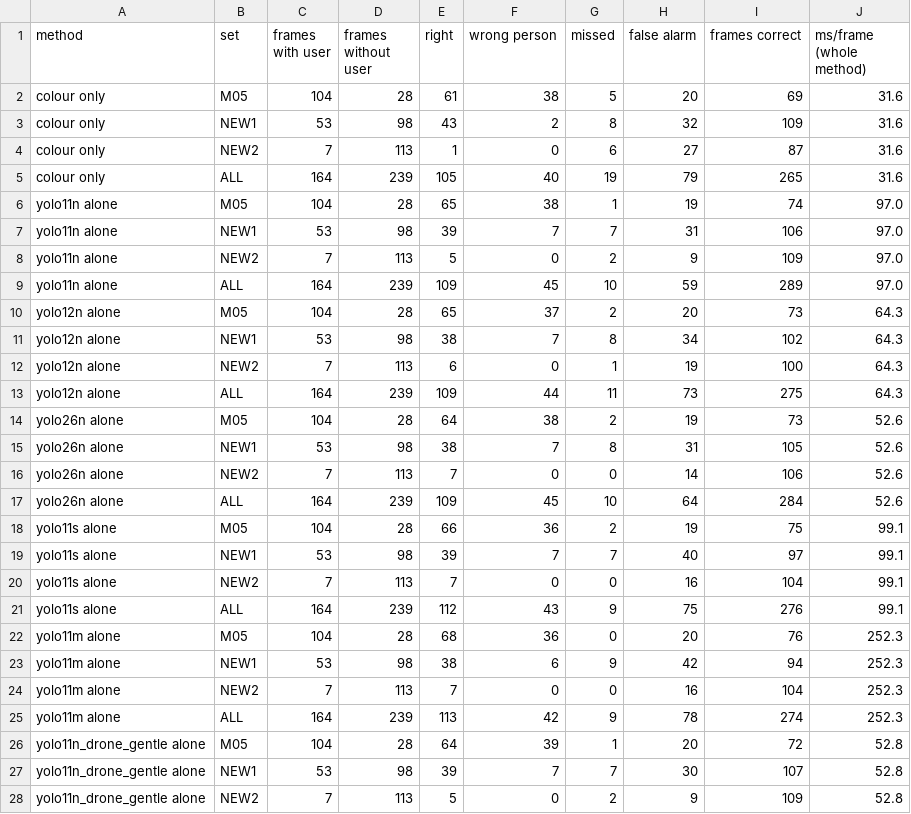
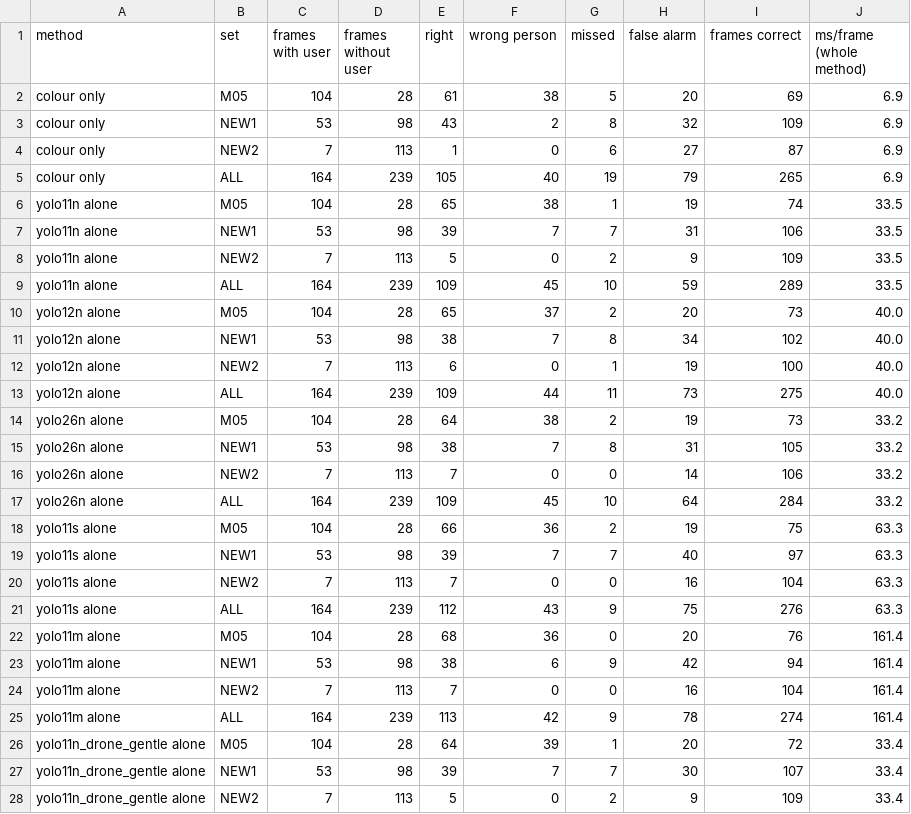
Before and after one commit to nemerdabdoub/final-project---Nimer-and-Dareen-, a CSV file: M05_data/results/userpick_allvideos_22.11/counts.csv, drawn as a sheet; only a part is shown; the diff covers the shown part only.

```diff
--- a/M05_data/results/userpick_allvideos_22.11/counts.csv
+++ b/M05_data/results/userpick_allvideos_22.11/counts.csv
@@ -1,28 +1,28 @@
 method,set,frames with user,frames without user,right,wrong person,missed,false alarm,frames correct,ms/frame (whole method)
-colour only,M05,104,28,61,38,5,20,69,31.6
-colour only,NEW1,53,98,43,2,8,32,109,31.6
-colour only,NEW2,7,113,1,0,6,27,87,31.6
-colour only,ALL,164,239,105,40,19,79,265,31.6
-yolo11n alone,M05,104,28,65,38,1,19,74,97.0
-yolo11n alone,NEW1,53,98,39,7,7,31,106,97.0
-yolo11n alone,NEW2,7,113,5,0,2,9,109,97.0
-yolo11n alone,ALL,164,239,109,45,10,59,289,97.0
-yolo12n alone,M05,104,28,65,37,2,20,73,64.3
-yolo12n alone,NEW1,53,98,38,7,8,34,102,64.3
-yolo12n alone,NEW2,7,113,6,0,1,19,100,64.3
-yolo12n alone,ALL,164,239,109,44,11,73,275,64.3
-yolo26n alone,M05,104,28,64,38,2,19,73,52.6
-yolo26n alone,NEW1,53,98,38,7,8,31,105,52.6
-yolo26n alone,NEW2,7,113,7,0,0,14,106,52.6
-yolo26n alone,ALL,164,239,109,45,10,64,284,52.6
-yolo11s alone,M05,104,28,66,36,2,19,75,99.1
-yolo11s alone,NEW1,53,98,39,7,7,40,97,99.1
-yolo11s alone,NEW2,7,113,7,0,0,16,104,99.1
-yolo11s alone,ALL,164,239,112,43,9,75,276,99.1
-yolo11m alone,M05,104,28,68,36,0,20,76,252.3
-yolo11m alone,NEW1,53,98,38,6,9,42,94,252.3
-yolo11m alone,NEW2,7,113,7,0,0,16,104,252.3
-yolo11m alone,ALL,164,239,113,42,9,78,274,252.3
-yolo11n_drone_gentle alone,M05,104,28,64,39,1,20,72,52.8
-yolo11n_drone_gentle alone,NEW1,53,98,39,7,7,30,107,52.8
-yolo11n_drone_gentle alone,NEW2,7,113,5,0,2,9,109,52.8
+colour only,M05,104,28,61,38,5,20,69,6.9
+colour only,NEW1,53,98,43,2,8,32,109,6.9
+colour only,NEW2,7,113,1,0,6,27,87,6.9
+colour only,ALL,164,239,105,40,19,79,265,6.9
+yolo11n alone,M05,104,28,65,38,1,19,74,33.5
+yolo11n alone,NEW1,53,98,39,7,7,31,106,33.5
+yolo11n alone,NEW2,7,113,5,0,2,9,109,33.5
+yolo11n alone,ALL,164,239,109,45,10,59,289,33.5
+yolo12n alone,M05,104,28,65,37,2,20,73,40.0
+yolo12n alone,NEW1,53,98,38,7,8,34,102,40.0
+yolo12n alone,NEW2,7,113,6,0,1,19,100,40.0
+yolo12n alone,ALL,164,239,109,44,11,73,275,40.0
+yolo26n alone,M05,104,28,64,38,2,19,73,33.2
+yolo26n alone,NEW1,53,98,38,7,8,31,105,33.2
+yolo26n alone,NEW2,7,113,7,0,0,14,106,33.2
+yolo26n alone,ALL,164,239,109,45,10,64,284,33.2
+yolo11s alone,M05,104,28,66,36,2,19,75,63.3
+yolo11s alone,NEW1,53,98,39,7,7,40,97,63.3
+yolo11s alone,NEW2,7,113,7,0,0,16,104,63.3
+yolo11s alone,ALL,164,239,112,43,9,75,276,63.3
+yolo11m alone,M05,104,28,68,36,0,20,76,161.4
+yolo11m alone,NEW1,53,98,38,6,9,42,94,161.4
+yolo11m alone,NEW2,7,113,7,0,0,16,104,161.4
+yolo11m alone,ALL,164,239,113,42,9,78,274,161.4
+yolo11n_drone_gentle alone,M05,104,28,64,39,1,20,72,33.4
+yolo11n_drone_gentle alone,NEW1,53,98,39,7,7,30,107,33.4
+yolo11n_drone_gentle alone,NEW2,7,113,5,0,2,9,109,33.4
```
Also changed, not shown: 25 edited cells elsewhere in this file, 2 other files.
